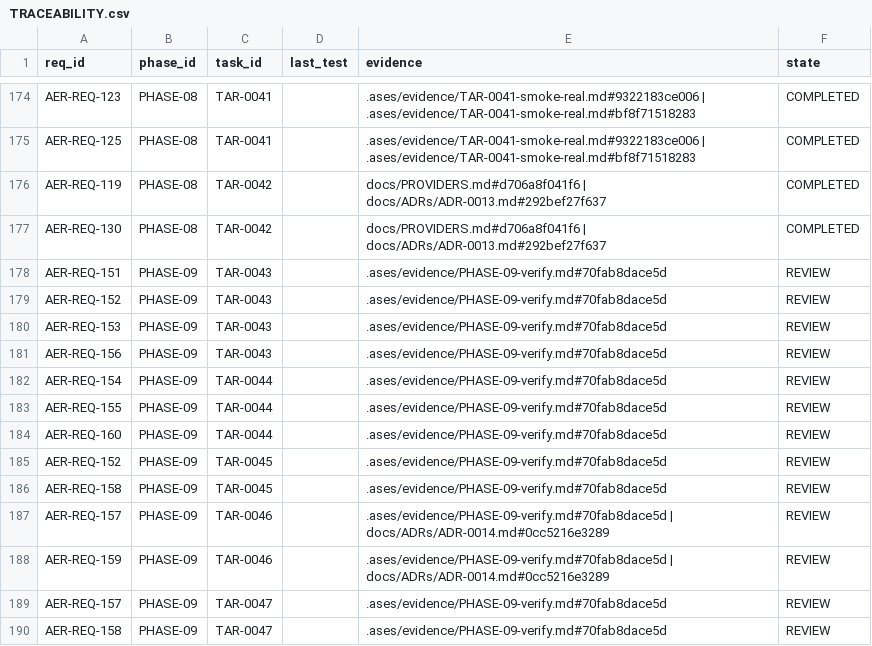
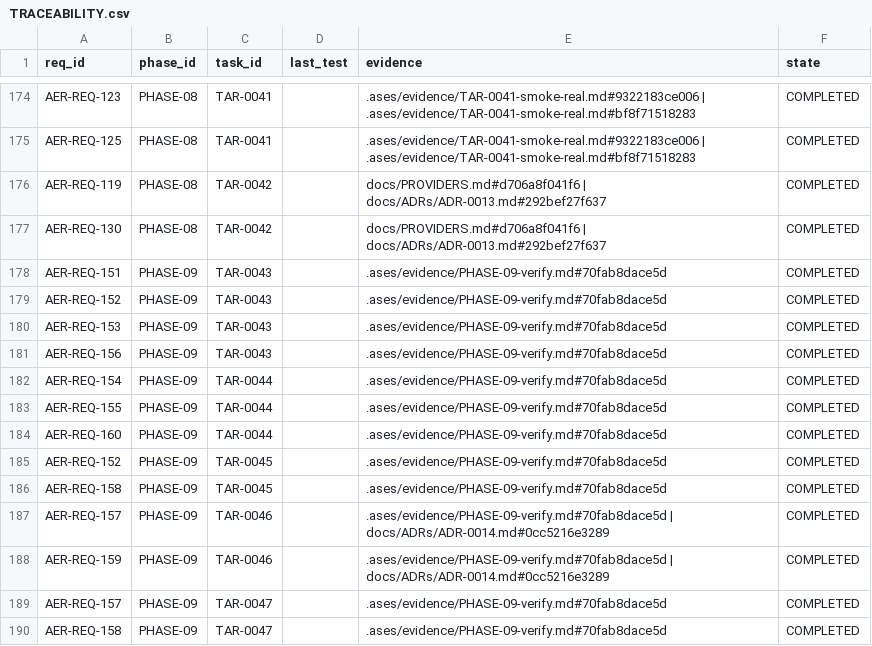
Before and after one commit to eureka42-ai/ases-cli, a CSV file: .ases/TRACEABILITY.csv, drawn as a sheet; only a part is shown, gaps mark what is left out.

```diff
--- a/.ases/TRACEABILITY.csv
+++ b/.ases/TRACEABILITY.csv
@@ -177,14 +177,14 @@ req_id,phase_id,task_id,last_test,evidence,state
 "AER-REQ-130","PHASE-08","TAR-0042","","docs/PROVIDERS.md#d706a8f041f6 | docs/ADRs/ADR-0013.md#292bef27f637","COMPLETED"
-"AER-REQ-151","PHASE-09","TAR-0043","",".ases/evidence/PHASE-09-verify.md#70fab8dace5d","REVIEW"
-"AER-REQ-152","PHASE-09","TAR-0043","",".ases/evidence/PHASE-09-verify.md#70fab8dace5d","REVIEW"
-"AER-REQ-153","PHASE-09","TAR-0043","",".ases/evidence/PHASE-09-verify.md#70fab8dace5d","REVIEW"
-"AER-REQ-156","PHASE-09","TAR-0043","",".ases/evidence/PHASE-09-verify.md#70fab8dace5d","REVIEW"
-"AER-REQ-154","PHASE-09","TAR-0044","",".ases/evidence/PHASE-09-verify.md#70fab8dace5d","REVIEW"
-"AER-REQ-155","PHASE-09","TAR-0044","",".ases/evidence/PHASE-09-verify.md#70fab8dace5d","REVIEW"
-"AER-REQ-160","PHASE-09","TAR-0044","",".ases/evidence/PHASE-09-verify.md#70fab8dace5d","REVIEW"
-"AER-REQ-152","PHASE-09","TAR-0045","",".ases/evidence/PHASE-09-verify.md#70fab8dace5d","REVIEW"
-"AER-REQ-158","PHASE-09","TAR-0045","",".ases/evidence/PHASE-09-verify.md#70fab8dace5d","REVIEW"
-"AER-REQ-157","PHASE-09","TAR-0046","",".ases/evidence/PHASE-09-verify.md#70fab8dace5d | docs/ADRs/ADR-0014.md#0cc5216e3289","REVIEW"
-"AER-REQ-159","PHASE-09","TAR-0046","",".ases/evidence/PHASE-09-verify.md#70fab8dace5d | docs/ADRs/ADR-0014.md#0cc5216e3289","REVIEW"
-"AER-REQ-157","PHASE-09","TAR-0047","",".ases/evidence/PHASE-09-verify.md#70fab8dace5d","REVIEW"
-"AER-REQ-158","PHASE-09","TAR-0047","",".ases/evidence/PHASE-09-verify.md#70fab8dace5d","REVIEW"
+"AER-REQ-151","PHASE-09","TAR-0043","",".ases/evidence/PHASE-09-verify.md#70fab8dace5d","COMPLETED"
+"AER-REQ-152","PHASE-09","TAR-0043","",".ases/evidence/PHASE-09-verify.md#70fab8dace5d","COMPLETED"
+"AER-REQ-153","PHASE-09","TAR-0043","",".ases/evidence/PHASE-09-verify.md#70fab8dace5d","COMPLETED"
+"AER-REQ-156","PHASE-09","TAR-0043","",".ases/evidence/PHASE-09-verify.md#70fab8dace5d","COMPLETED"
+"AER-REQ-154","PHASE-09","TAR-0044","",".ases/evidence/PHASE-09-verify.md#70fab8dace5d","COMPLETED"
+"AER-REQ-155","PHASE-09","TAR-0044","",".ases/evidence/PHASE-09-verify.md#70fab8dace5d","COMPLETED"
+"AER-REQ-160","PHASE-09","TAR-0044","",".ases/evidence/PHASE-09-verify.md#70fab8dace5d","COMPLETED"
+"AER-REQ-152","PHASE-09","TAR-0045","",".ases/evidence/PHASE-09-verify.md#70fab8dace5d","COMPLETED"
+"AER-REQ-158","PHASE-09","TAR-0045","",".ases/evidence/PHASE-09-verify.md#70fab8dace5d","COMPLETED"
+"AER-REQ-157","PHASE-09","TAR-0046","",".ases/evidence/PHASE-09-verify.md#70fab8dace5d | docs/ADRs/ADR-0014.md#0cc5216e3289","COMPLETED"
+"AER-REQ-159","PHASE-09","TAR-0046","",".ases/evidence/PHASE-09-verify.md#70fab8dace5d | docs/ADRs/ADR-0014.md#0cc5216e3289","COMPLETED"
+"AER-REQ-157","PHASE-09","TAR-0047","",".ases/evidence/PHASE-09-verify.md#70fab8dace5d","COMPLETED"
+"AER-REQ-158","PHASE-09","TAR-0047","",".ases/evidence/PHASE-09-verify.md#70fab8dace5d","COMPLETED"
```
Also changed, not shown: 10 other files.
